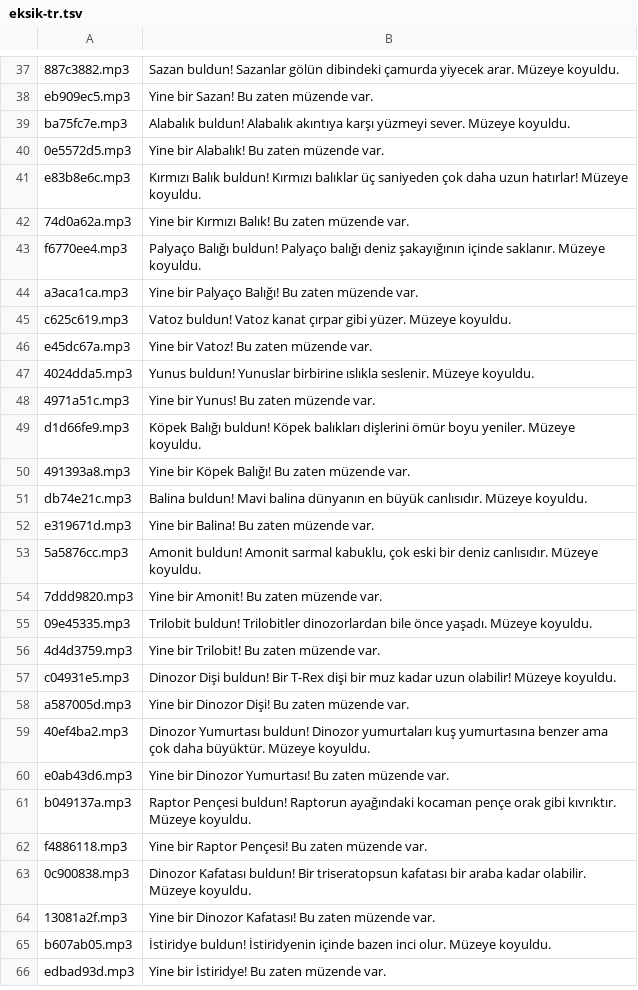
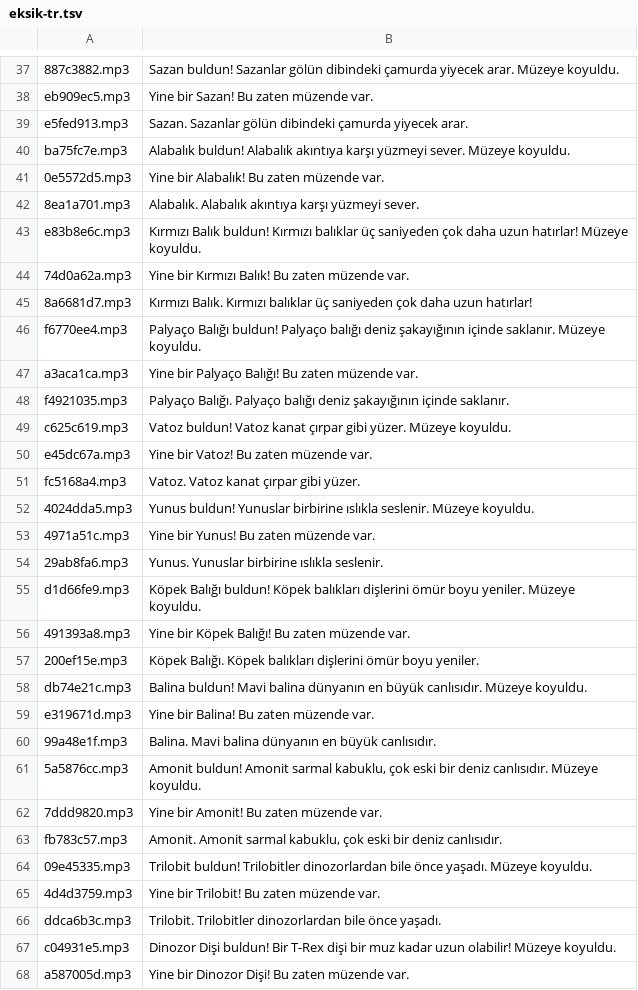
Before and after one commit to ahmetercikan/Cizio, a TSV file: store/seslendirme/eksik-tr.tsv, drawn as a sheet; only a part is shown, gaps mark what is left out; the shorter side is filled out with more unchanged rows; the diff covers the shown part only; the diff names each change by its address in the sheet, - before the commit and + after, or states it on an @@ line.

```diff
--- a/store/seslendirme/eksik-tr.tsv
+++ b/store/seslendirme/eksik-tr.tsv
+row 39: e5fed913.mp3 | Sazan. Sazanlar gölün dibindeki çamurda yiyecek arar.
+row 42: 8ea1a701.mp3 | Alabalık. Alabalık akıntıya karşı yüzmeyi sever.
+row 45: 8a6681d7.mp3 | Kırmızı Balık. Kırmızı balıklar üç saniyeden çok daha uzun hatırlar!
+row 48: f4921035.mp3 | Palyaço Balığı. Palyaço balığı deniz şakayığının içinde saklanır.
+row 51: fc5168a4.mp3 | Vatoz. Vatoz kanat çırpar gibi yüzer.
+row 54: 29ab8fa6.mp3 | Yunus. Yunuslar birbirine ıslıkla seslenir.
+row 57: 200ef15e.mp3 | Köpek Balığı. Köpek balıkları dişlerini ömür boyu yeniler.
+row 60: 99a48e1f.mp3 | Balina. Mavi balina dünyanın en büyük canlısıdır.
+row 63: fb783c57.mp3 | Amonit. Amonit sarmal kabuklu, çok eski bir deniz canlısıdır.
+row 66: ddca6b3c.mp3 | Trilobit. Trilobitler dinozorlardan bile önce yaşadı.
```
Also changed, not shown: 23 added rows elsewhere in this file, 10 other files.
